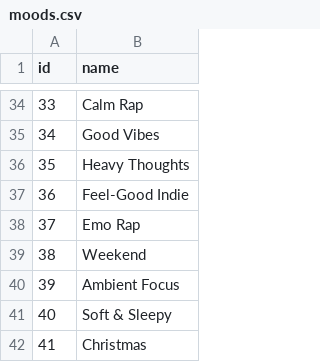
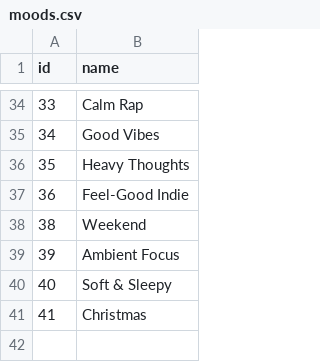
Before and after one commit to lauraamaliek/Semesterprojekt1, a CSV file: db/moods.csv, drawn as a sheet; only a part is shown, gaps mark what is left out.

Commit message:
Moods rykket ind i gitter

```diff
--- a/db/moods.csv
+++ b/db/moods.csv
@@ -37,3 +37,2 @@ id,name
 36,Feel-Good Indie
-37,Emo Rap
 38,Weekend
```
Also changed, not shown: 1 other file.
